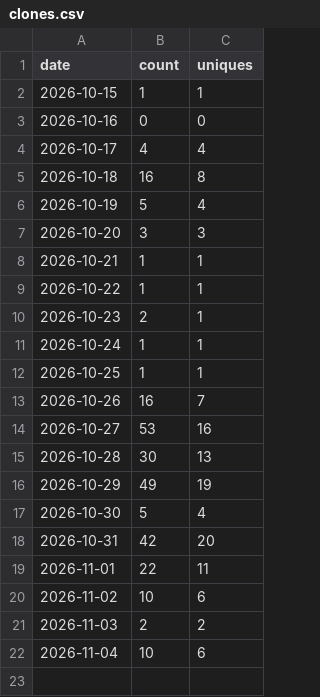
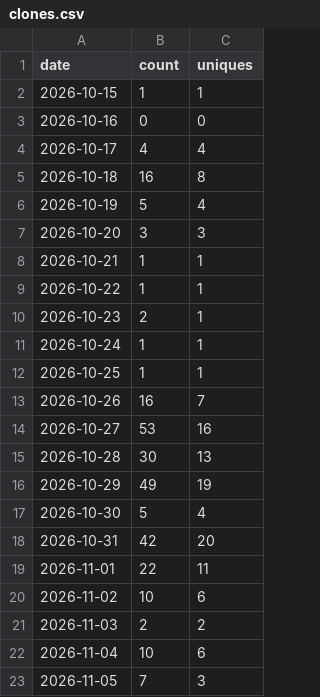
Before and after one commit to achrista/culinola, a CSV file: clones.csv, drawn as a sheet.

```diff
--- a/clones.csv
+++ b/clones.csv
@@ -22 +22,2 @@ date,count,uniques
 2026-11-04,10,6
+2026-11-05,7,3
```
Also changed, not shown: paths-14d.csv, referrers-14d.csv, 1 other file.
